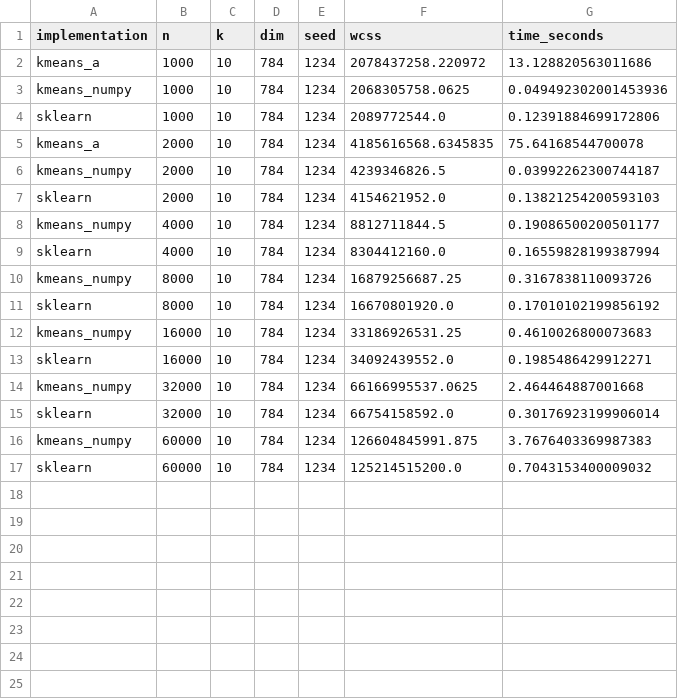
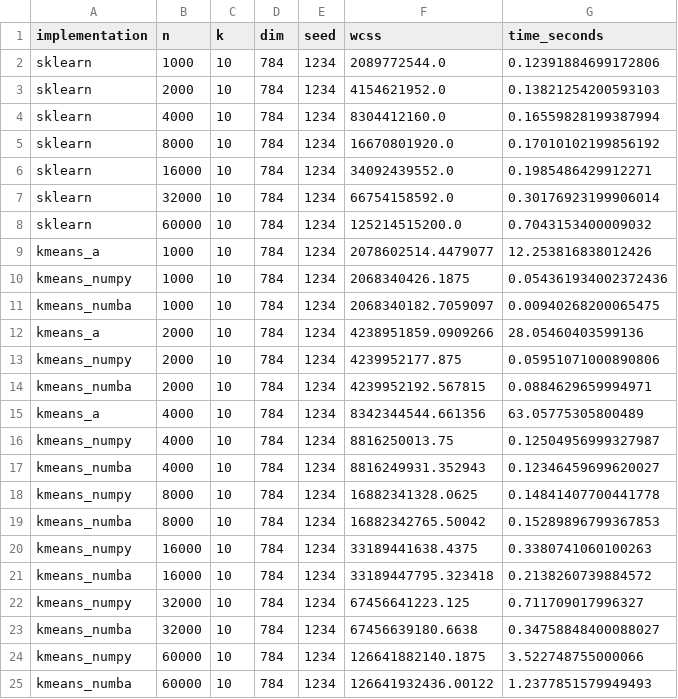
Before and after one commit to Cecca/Supercharge-your-Python-with-Native-Code, a CSV file: results.csv, drawn as a sheet; removed rows and columns are numbered as before the commit, all else as after; the diff names each change by its address in the sheet, - before the commit and + after, or states it on an @@ line.

Commit message:
add numba version

```diff
--- a/results.csv
+++ b/results.csv
-row 2: kmeans_a | 1000 | 10 | 784 | 1234 | 2078437258.220972 | 13.128820563011686
-row 3: kmeans_numpy | 1000 | 10 | 784 | 1234 | 2068305758.0625 | 0.049492302001453936
-row 5: kmeans_a | 2000 | 10 | 784 | 1234 | 4185616568.6345835 | 75.64168544700078
-row 6: kmeans_numpy | 2000 | 10 | 784 | 1234 | 4239346826.5 | 0.03992262300744187
-row 8: kmeans_numpy | 4000 | 10 | 784 | 1234 | 8812711844.5 | 0.19086500200501177
-row 10: kmeans_numpy | 8000 | 10 | 784 | 1234 | 16879256687.25 | 0.3167838110093726
-row 12: kmeans_numpy | 16000 | 10 | 784 | 1234 | 33186926531.25 | 0.4610026800073683
-row 14: kmeans_numpy | 32000 | 10 | 784 | 1234 | 66166995537.0625 | 2.464464887001668
-row 16: kmeans_numpy | 60000 | 10 | 784 | 1234 | 126604845991.875 | 3.7676403369987383
+row 9: kmeans_a | 1000 | 10 | 784 | 1234 | 2078602514.4479077 | 12.253816838012426
+row 10: kmeans_numpy | 1000 | 10 | 784 | 1234 | 2068340426.1875 | 0.054361934002372436
+row 11: kmeans_numba | 1000 | 10 | 784 | 1234 | 2068340182.7059097 | 0.00940268200065475
+row 12: kmeans_a | 2000 | 10 | 784 | 1234 | 4238951859.0909266 | 28.05460403599136
+row 13: kmeans_numpy | 2000 | 10 | 784 | 1234 | 4239952177.875 | 0.05951071000890806
+row 14: kmeans_numba | 2000 | 10 | 784 | 1234 | 4239952192.567815 | 0.0884629659994971
+row 15: kmeans_a | 4000 | 10 | 784 | 1234 | 8342344544.661356 | 63.05775305800489
+row 16: kmeans_numpy | 4000 | 10 | 784 | 1234 | 8816250013.75 | 0.12504956999327987
+row 17: kmeans_numba | 4000 | 10 | 784 | 1234 | 8816249931.352943 | 0.12346459699620027
+row 18: kmeans_numpy | 8000 | 10 | 784 | 1234 | 16882341328.0625 | 0.14841407700441778
+row 19: kmeans_numba | 8000 | 10 | 784 | 1234 | 16882342765.50042 | 0.15289896799367853
+row 20: kmeans_numpy | 16000 | 10 | 784 | 1234 | 33189441638.4375 | 0.3380741060100263
+row 21: kmeans_numba | 16000 | 10 | 784 | 1234 | 33189447795.323418 | 0.2138260739884572
+row 22: kmeans_numpy | 32000 | 10 | 784 | 1234 | 67456641223.125 | 0.711709017996327
+row 23: kmeans_numba | 32000 | 10 | 784 | 1234 | 67456639180.6638 | 0.34758848400088027
+row 24: kmeans_numpy | 60000 | 10 | 784 | 1234 | 126641882140.1875 | 3.522748755000066
+row 25: kmeans_numba | 60000 | 10 | 784 | 1234 | 126641932436.00122 | 1.2377851579949493
```
Also changed, not shown: 6 other files.
